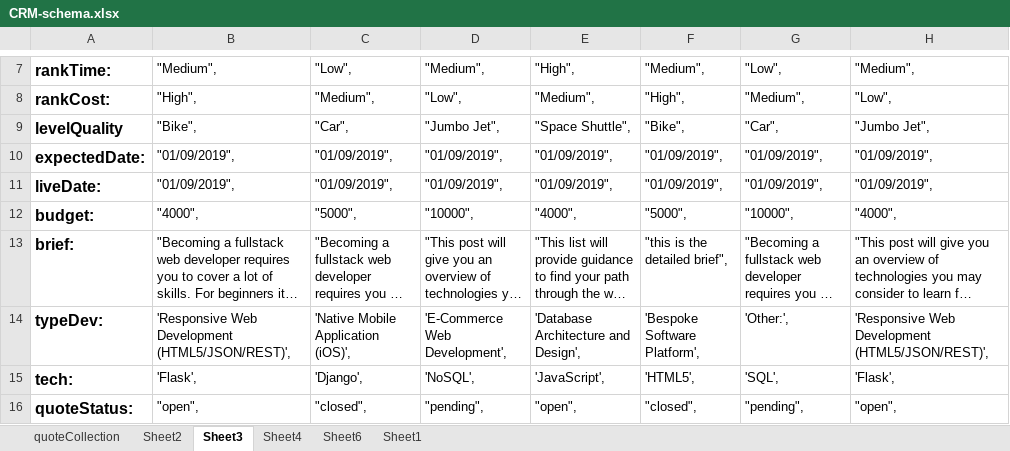
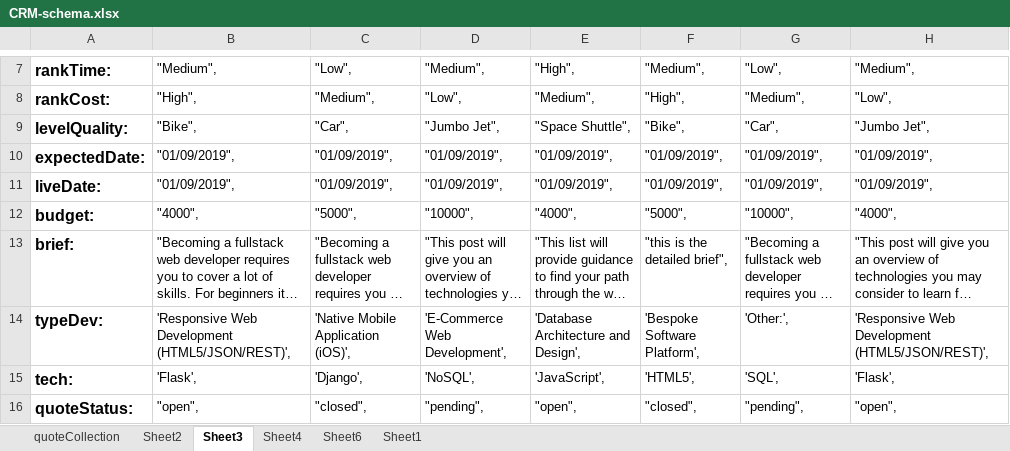
Before and after one commit to Code-Institute-Submissions/project3-8, an Excel workbook: drafts/CRM-schema.xlsx, sheet Sheet3, drawn as a sheet; only a part is shown, gaps mark what is left out; long unchanged cells end in …; values as stored, in another font and other column widths than the file's, no borders; the diff covers the shown part only; the diff names each change by its address in the sheet, - before the commit and + after, or states it on an @@ line.

```diff
--- a/drafts/CRM-schema.xlsx (sheet Sheet3)
+++ b/drafts/CRM-schema.xlsx (sheet Sheet3)
-A9: levelQuality
+A9: levelQuality:
```
Also changed, not shown: 47 edited cells elsewhere in this sheet, sheet Sheet4, sheet Sheet1, sheet Sheet6, 6 other files.
